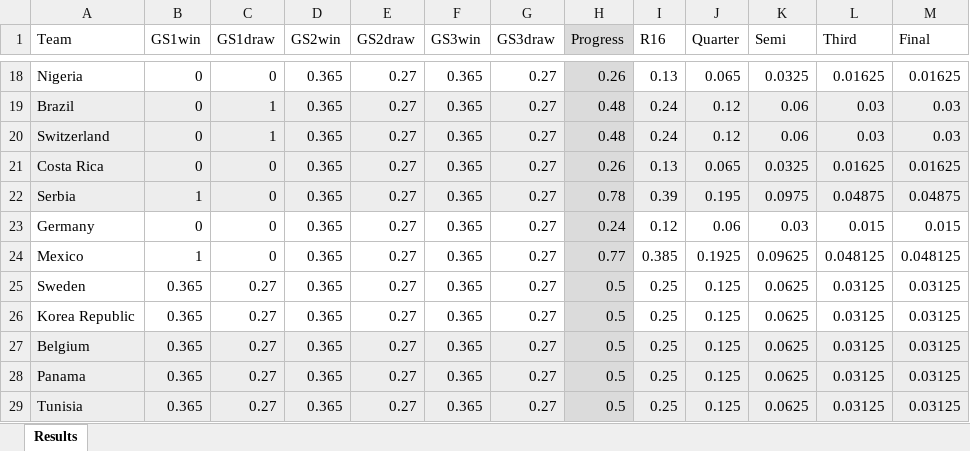
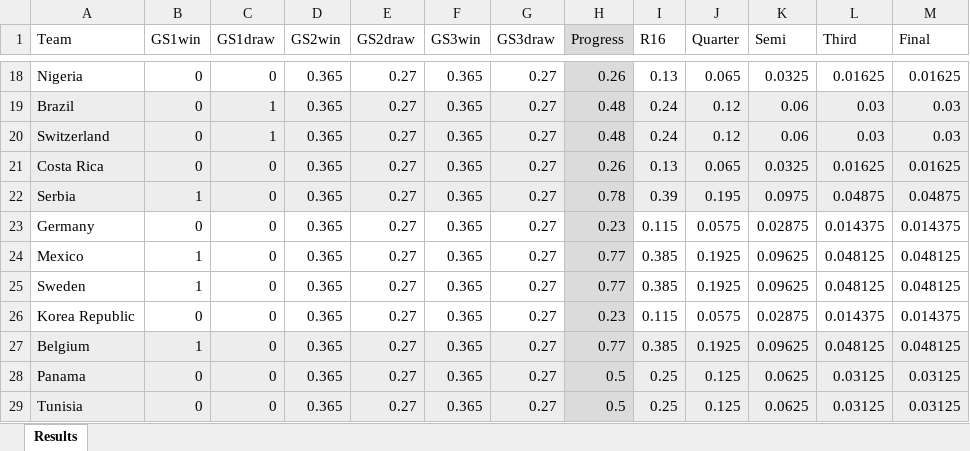
Before and after one commit to JimmyTarr/WorldCup2018, an Excel workbook: Results.xlsx, sheet Results, drawn as a sheet; only a part is shown, gaps mark what is left out; values as stored, in another font and other column widths than the file's, no borders; the diff covers the shown part only; the diff names each change by its address in the sheet, - before the commit and + after, or states it on an @@ line.

Commit message:
Update Results

```diff
--- a/Results.xlsx (sheet Results)
+++ b/Results.xlsx (sheet Results)
-H23 (Progress): 0.24
+H23 (Progress): 0.23
-I23 (R16): 0.12
+I23 (R16): 0.115
-J23 (Quarter): 0.06
+J23 (Quarter): 0.0575
-K23 (Semi): 0.03
+K23 (Semi): 0.02875
-L23 (Third): 0.015
+L23 (Third): 0.014375
-M23 (Final): 0.015
+M23 (Final): 0.014375
-B25 (GS1win): 0.365
+B25 (GS1win): 1
-C25:C29 (GS1draw): 0.27
+C25:C29 (GS1draw): 0
-H25 (Progress): 0.5
+H25 (Progress): 0.77
-I25 (R16): 0.25
+I25 (R16): 0.385
-J25 (Quarter): 0.125
+J25 (Quarter): 0.1925
-K25 (Semi): 0.0625
+K25 (Semi): 0.09625
-L25 (Third): 0.03125
+L25 (Third): 0.048125
-M25 (Final): 0.03125
+M25 (Final): 0.048125
-B26 (GS1win): 0.365
+B26 (GS1win): 0
-H26 (Progress): 0.5
+H26 (Progress): 0.23
-I26 (R16): 0.25
+I26 (R16): 0.115
-J26 (Quarter): 0.125
+J26 (Quarter): 0.0575
-K26 (Semi): 0.0625
+K26 (Semi): 0.02875
-L26 (Third): 0.03125
+L26 (Third): 0.014375
-M26 (Final): 0.03125
+M26 (Final): 0.014375
-B27 (GS1win): 0.365
+B27 (GS1win): 1
-H27 (Progress): 0.5
+H27 (Progress): 0.77
-I27 (R16): 0.25
+I27 (R16): 0.385
-J27 (Quarter): 0.125
+J27 (Quarter): 0.1925
-K27 (Semi): 0.0625
+K27 (Semi): 0.09625
-L27 (Third): 0.03125
+L27 (Third): 0.048125
-M27 (Final): 0.03125
+M27 (Final): 0.048125
-B28:B29 (GS1win): 0.365
+B28:B29 (GS1win): 0
```
Also changed, not shown: 40 edited cells elsewhere in this sheet, Competition_Results.xlsx, 2 other files.
